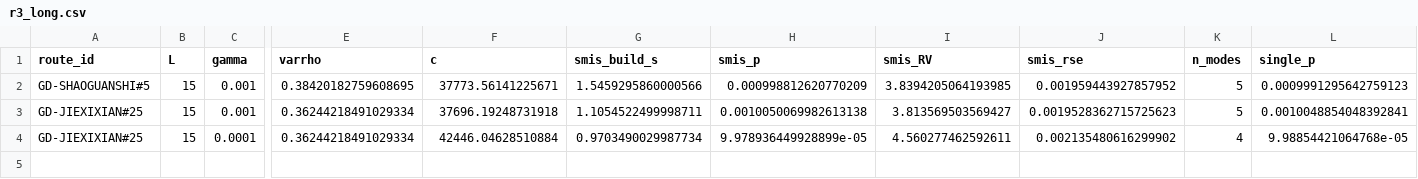
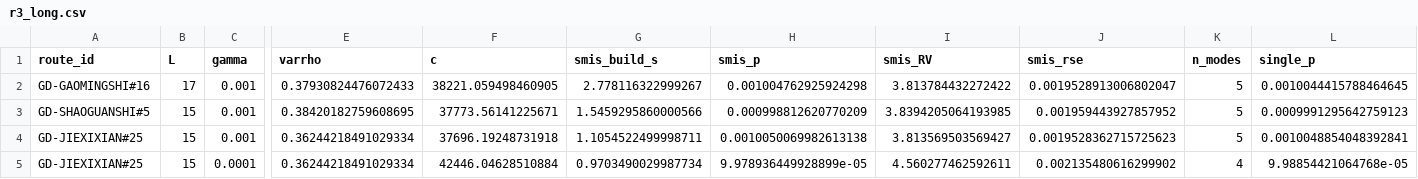
Before and after one commit to vinhqdang/stochastic_vrp, a CSV file: svrpspd_wdro/results/rarecert/r3_long.csv, drawn as a sheet; only a part is shown, gaps mark what is left out; rows hold the shown columns only; the diff names each change by its address in the sheet, - before the commit and + after, or states it on an @@ line.

Commit message:
rarecert: manuscript plan-level pass rate section and route-day crude check at rare levels; checkpoints

```diff
--- a/svrpspd_wdro/results/rarecert/r3_long.csv
+++ b/svrpspd_wdro/results/rarecert/r3_long.csv
+row 2: GD-GAOMINGSHI#16 | 17 | 0.001 | 0.37930824476072433 | 38221.059498460905 | 2.778116322999267 | 0.001004762925924298 | 3.813784432272422 | 0.0019528913006802047 | 5 | 0.0010044415788464645
```
Also changed, not shown: svrpspd_wdro/results/rarecert/r3_r2crude.csv, 15 other files.
